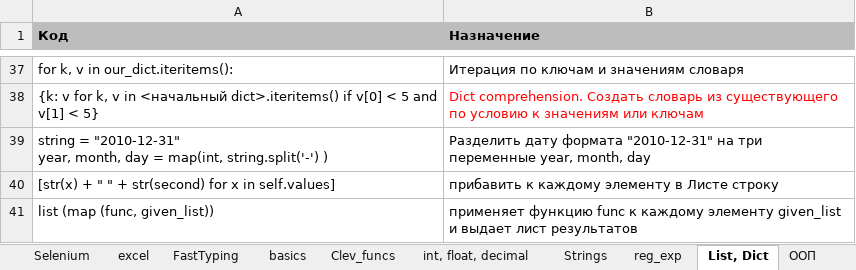
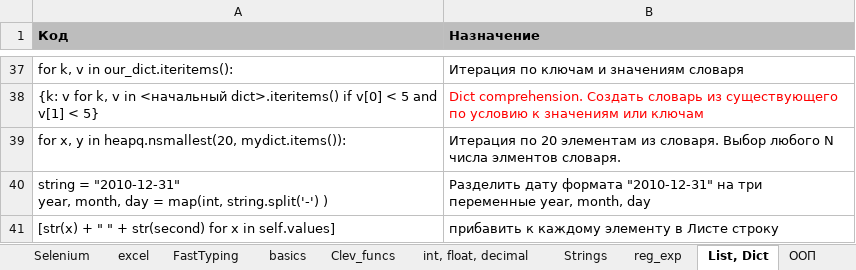
Before and after one commit to Antohnio123/HandshakesFastApi, an Excel workbook: Elegant_Python.xlsx, sheet List, Dict, drawn as a sheet; only a part is shown, gaps mark what is left out; the shorter side is filled out with more unchanged rows; values as stored, in another font and other column widths than the file's, no borders; the diff names each change by its address in the sheet, - before the commit and + after, or states it on an @@ line.

```diff
--- a/Elegant_Python.xlsx (sheet List, Dict)
+++ b/Elegant_Python.xlsx (sheet List, Dict)
+row 39: for x, y in heapq.nsmallest(20, mydict.items()): | Итерация по 20 элементам из словаря. Выбор любого N числа элментов словаря.
```
Also changed, not shown: 3 other files.
